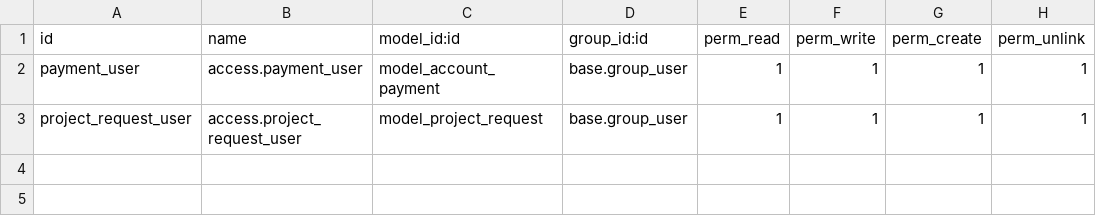
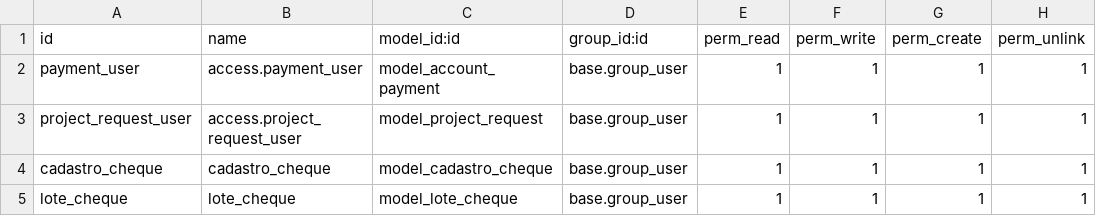
Before and after one commit to mikunatic/odoo-, a CSV file: payment_extended/security/ir.model.access.csv, drawn as a sheet; the diff names each change by its address in the sheet, - before the commit and + after, or states it on an @@ line.

Commit message:
Cadastro de lotes

```diff
--- a/payment_extended/security/ir.model.access.csv
+++ b/payment_extended/security/ir.model.access.csv
+row 4: cadastro_cheque | cadastro_cheque | model_cadastro_cheque | base.group_user | 1 | 1 | 1 | 1
+row 5: lote_cheque | lote_cheque | model_lote_cheque | base.group_user | 1 | 1 | 1 | 1
```
Also changed, not shown: cadastro_cheque/security/ir.model.access.csv, 13 other files.
